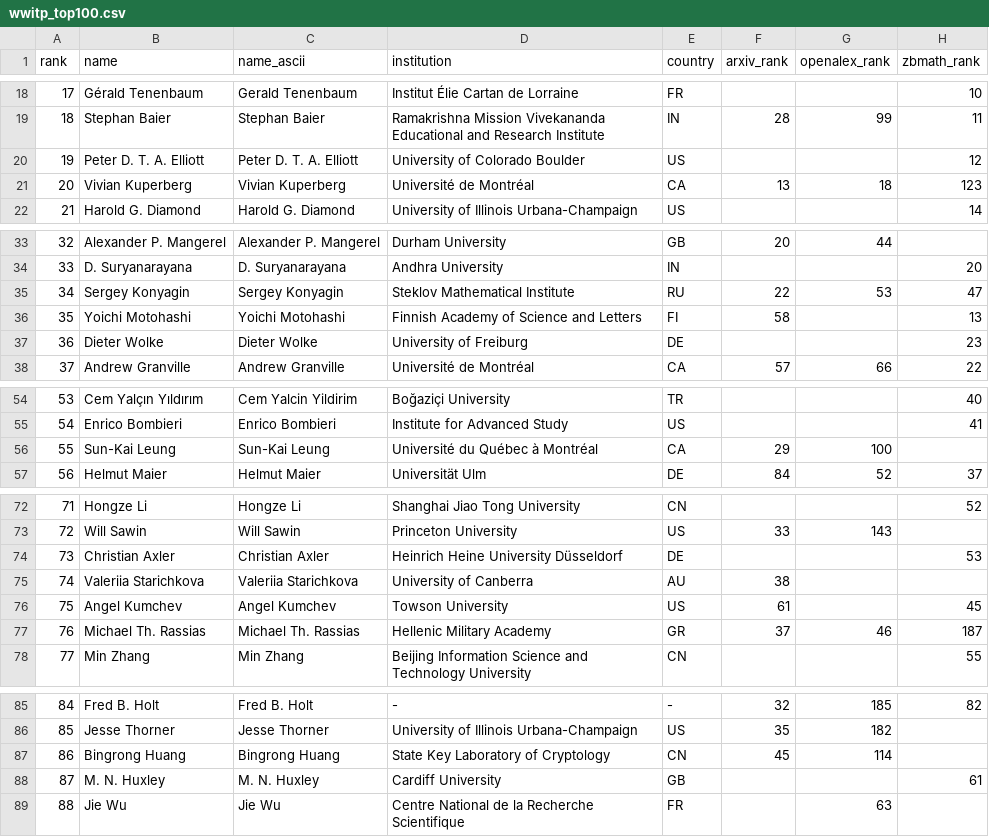
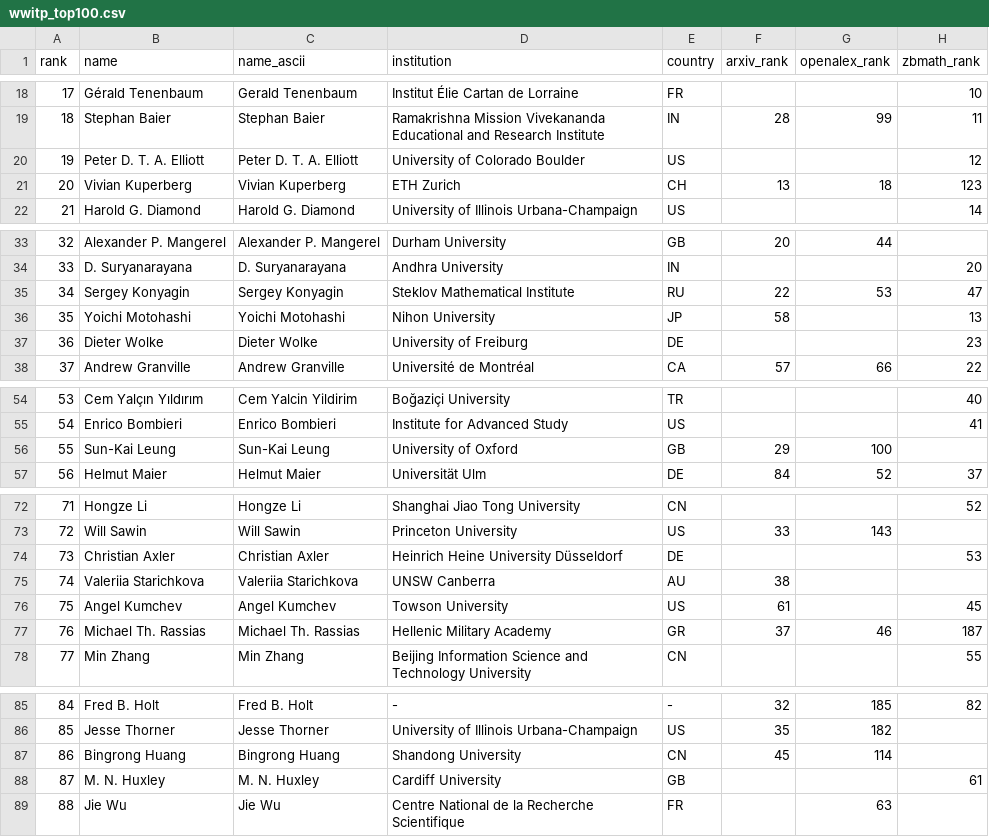
Before and after one commit to sthubbar/wwitp, a CSV file: _site/data/wwitp_top100.csv, drawn as a sheet; only a part is shown, gaps mark what is left out; the diff names each change by its address in the sheet, - before the commit and + after, or states it on an @@ line.

Commit message:
Deploy twin_primes site (2026-07-12) - 186 profiles, 0 orphans pruned

```diff
--- a/_site/data/wwitp_top100.csv
+++ b/_site/data/wwitp_top100.csv
-D21 (institution): Université de Montréal
+D21 (institution): ETH Zurich
-E21 (country): CA
+E21 (country): CH
-D36 (institution): Finnish Academy of Science and Letters
+D36 (institution): Nihon University
-E36 (country): FI
+E36 (country): JP
-D56 (institution): Université du Québec à Montréal
+D56 (institution): University of Oxford
-E56 (country): CA
+E56 (country): GB
-D75 (institution): University of Canberra
+D75 (institution): UNSW Canberra
-D87 (institution): State Key Laboratory of Cryptology
+D87 (institution): Shandong University
```
Also changed, not shown: 18 other files.
